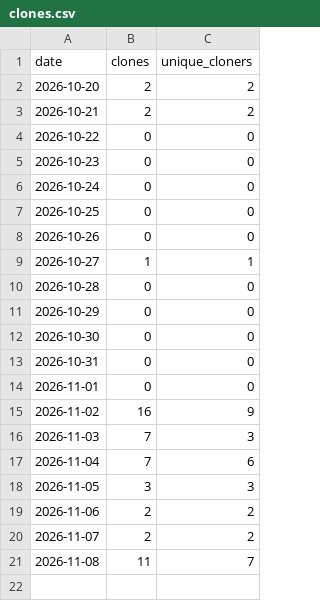
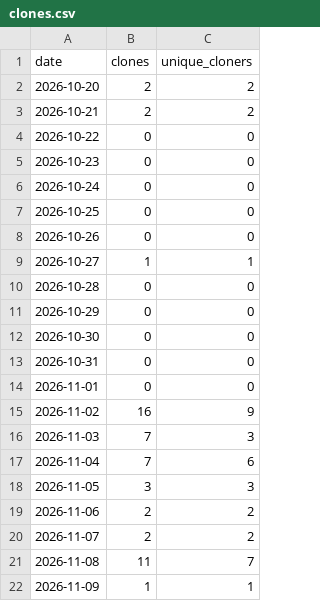
Before and after one commit to Boadiwaa/decodemylabs, a CSV file: clones.csv, drawn as a sheet.

```diff
--- a/clones.csv
+++ b/clones.csv
@@ -21 +21,2 @@ date,clones,unique_cloners
 2026-11-08,11,7
+2026-11-09,1,1
```
Also changed, not shown: paths.csv, referrers.csv, 2 other files.
